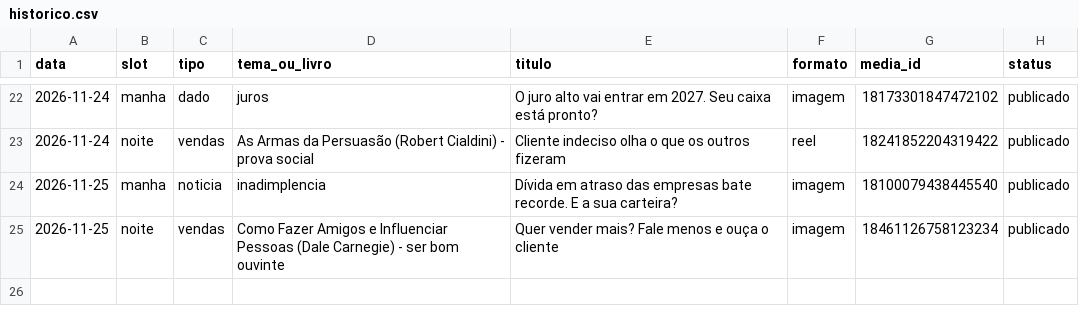
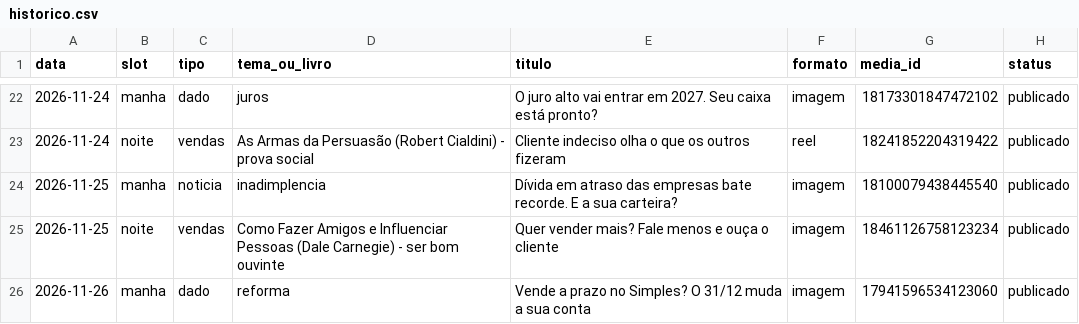
Before and after one commit to arnaldopoggi/fichapro-midia, a CSV file: diario/historico.csv, drawn as a sheet; only a part is shown, gaps mark what is left out.

```diff
--- a/diario/historico.csv
+++ b/diario/historico.csv
@@ -25 +25,2 @@ data,slot,tipo,tema_ou_livro,titulo,formato,media_id,status
 2026-11-25,noite,vendas,Como Fazer Amigos e Influenciar Pessoas (Dale Carnegie) - ser bom ouvinte,"Quer vender mais? Fale menos e ouça o cliente",imagem,18461126758123234,publicado
+2026-11-26,manha,dado,reforma,"Vende a prazo no Simples? O 31/12 muda a sua conta",imagem,17941596534123060,publicado
```
